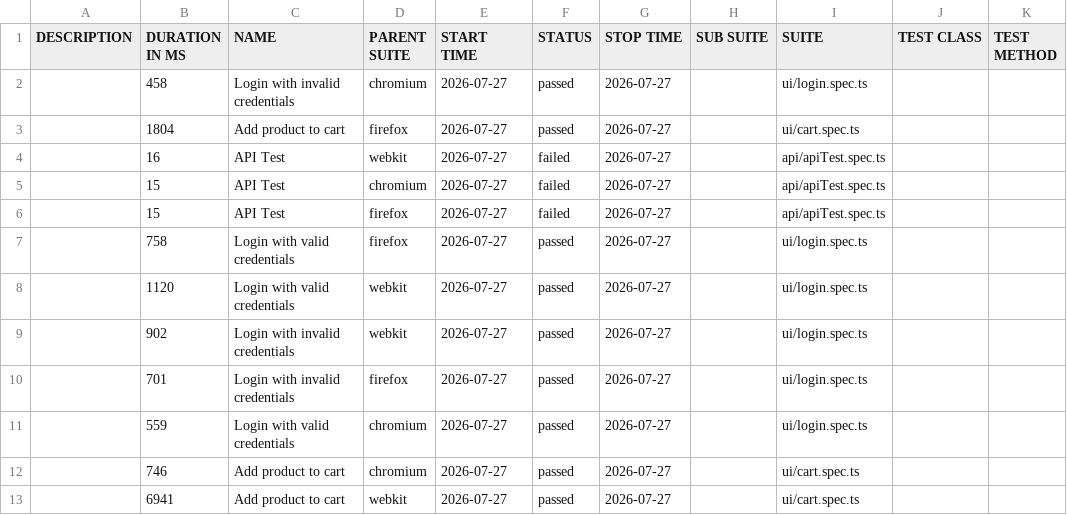
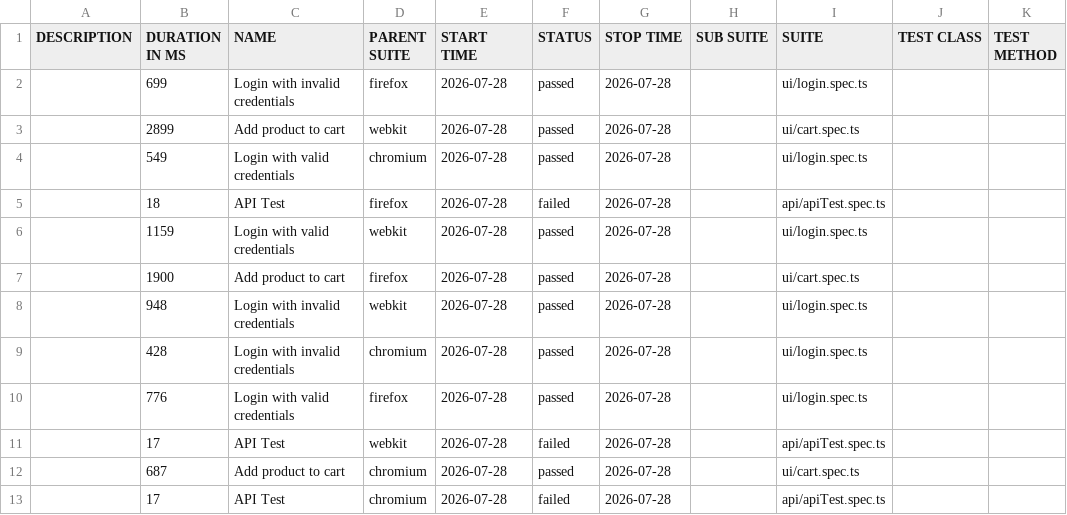
Before and after one commit to Ash-leyPereira/playwright-ts-framework, a CSV file: data/suites.csv, drawn as a sheet.

```diff
--- a/data/suites.csv
+++ b/data/suites.csv
@@ -1,13 +1,13 @@
 "DESCRIPTION","DURATION IN MS","NAME","PARENT SUITE","START TIME","STATUS","STOP TIME","SUB SUITE","SUITE","TEST CLASS","TEST METHOD"
-"","458","Login with invalid credentials","chromium","2026-07-27","passed","2026-07-27","","ui/login.spec.ts","",""
-"","1804","Add product to cart","firefox","2026-07-27","passed","2026-07-27","","ui/cart.spec.ts","",""
-"","16","API Test","webkit","2026-07-27","failed","2026-07-27","","api/apiTest.spec.ts","",""
-"","15","API Test","chromium","2026-07-27","failed","2026-07-27","","api/apiTest.spec.ts","",""
-"","15","API Test","firefox","2026-07-27","failed","2026-07-27","","api/apiTest.spec.ts","",""
-"","758","Login with valid credentials","firefox","2026-07-27","passed","2026-07-27","","ui/login.spec.ts","",""
-"","1120","Login with valid credentials","webkit","2026-07-27","passed","2026-07-27","","ui/login.spec.ts","",""
-"","902","Login with invalid credentials","webkit","2026-07-27","passed","2026-07-27","","ui/login.spec.ts","",""
-"","701","Login with invalid credentials","firefox","2026-07-27","passed","2026-07-27","","ui/login.spec.ts","",""
-"","559","Login with valid credentials","chromium","2026-07-27","passed","2026-07-27","","ui/login.spec.ts","",""
-"","746","Add product to cart","chromium","2026-07-27","passed","2026-07-27","","ui/cart.spec.ts","",""
-"","6941","Add product to cart","webkit","2026-07-27","passed","2026-07-27","","ui/cart.spec.ts","",""
+"","699","Login with invalid credentials","firefox","2026-07-28","passed","2026-07-28","","ui/login.spec.ts","",""
+"","2899","Add product to cart","webkit","2026-07-28","passed","2026-07-28","","ui/cart.spec.ts","",""
+"","549","Login with valid credentials","chromium","2026-07-28","passed","2026-07-28","","ui/login.spec.ts","",""
+"","18","API Test","firefox","2026-07-28","failed","2026-07-28","","api/apiTest.spec.ts","",""
+"","1159","Login with valid credentials","webkit","2026-07-28","passed","2026-07-28","","ui/login.spec.ts","",""
+"","1900","Add product to cart","firefox","2026-07-28","passed","2026-07-28","","ui/cart.spec.ts","",""
+"","948","Login with invalid credentials","webkit","2026-07-28","passed","2026-07-28","","ui/login.spec.ts","",""
+"","428","Login with invalid credentials","chromium","2026-07-28","passed","2026-07-28","","ui/login.spec.ts","",""
+"","776","Login with valid credentials","firefox","2026-07-28","passed","2026-07-28","","ui/login.spec.ts","",""
+"","17","API Test","webkit","2026-07-28","failed","2026-07-28","","api/apiTest.spec.ts","",""
+"","687","Add product to cart","chromium","2026-07-28","passed","2026-07-28","","ui/cart.spec.ts","",""
+"","17","API Test","chromium","2026-07-28","failed","2026-07-28","","api/apiTest.spec.ts","",""
```
Also changed, not shown: 53 other files.
